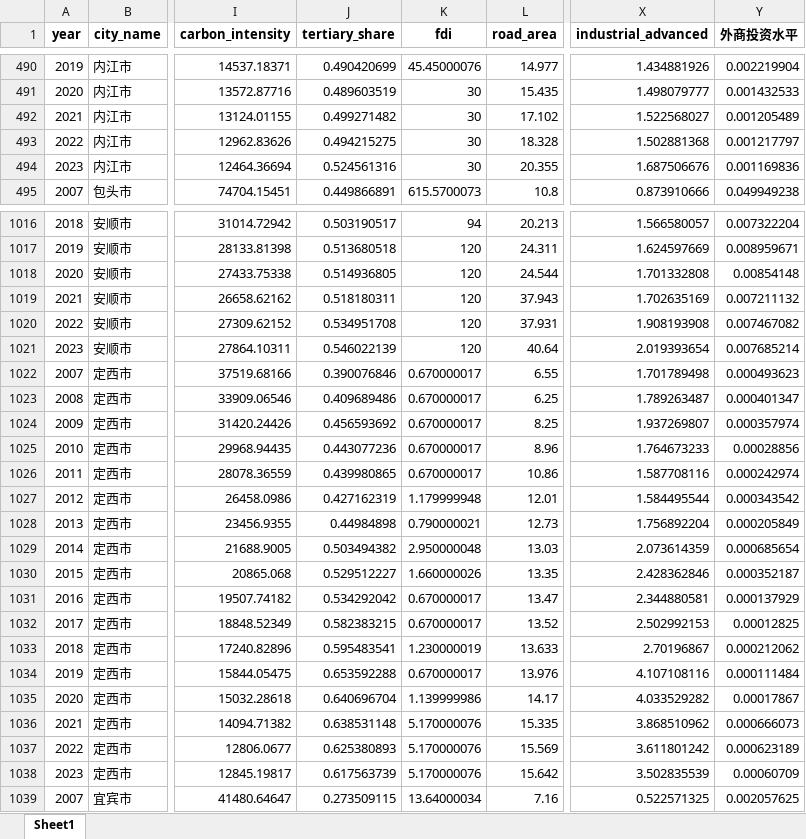
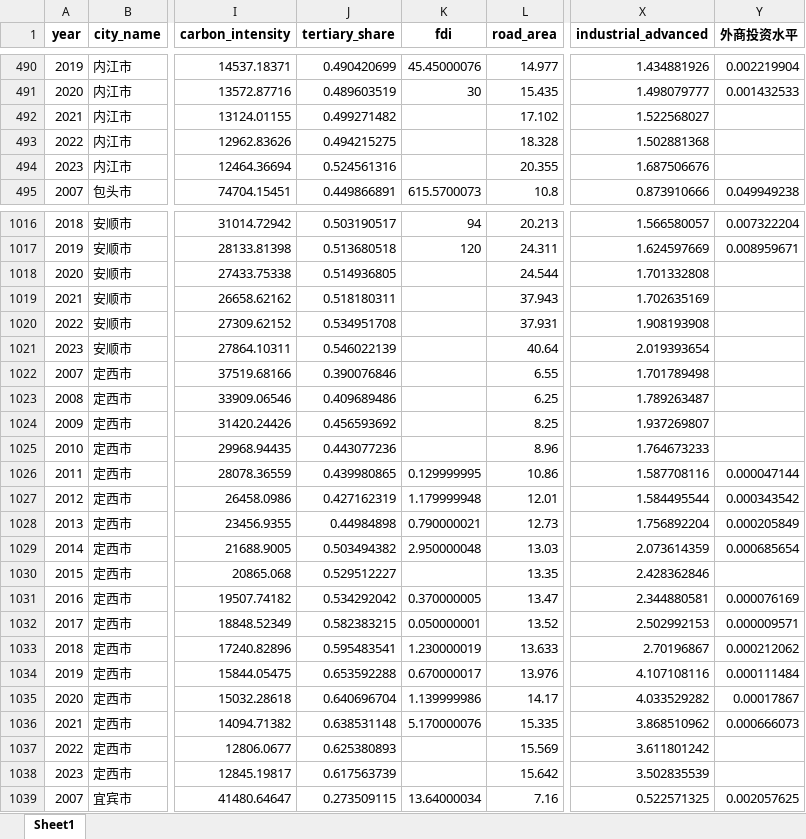
Before and after one commit to biechouwo-coder/G-P, an Excel workbook: 总数据集_2007-2023_最终回归版.xlsx, sheet Sheet1, drawn as a sheet; only a part is shown, gaps mark what is left out; values as stored, in another font and other column widths than the file's, no borders; the diff covers the shown part only; the diff names each change by its address in the sheet, - before the commit and + after, or states it on an @@ line.

```diff
--- a/总数据集_2007-2023_最终回归版.xlsx (sheet Sheet1)
+++ b/总数据集_2007-2023_最终回归版.xlsx (sheet Sheet1)
-K492:K494 (fdi): 30
+K492:K494 (fdi): (empty)
-Y492 (外商投资水平): 0.001205489
+Y492 (外商投资水平): (empty)
-Y493 (外商投资水平): 0.001217797
+Y493 (外商投资水平): (empty)
-Y494 (外商投资水平): 0.001169836
+Y494 (外商投资水平): (empty)
-K1018:K1021 (fdi): 120
+K1018:K1021 (fdi): (empty)
-Y1018 (外商投资水平): 0.00854148
+Y1018 (外商投资水平): (empty)
-Y1019 (外商投资水平): 0.007211132
+Y1019 (外商投资水平): (empty)
-Y1020 (外商投资水平): 0.007467082
+Y1020 (外商投资水平): (empty)
-Y1021 (外商投资水平): 0.007685214
+Y1021 (外商投资水平): (empty)
-K1022:K1025 (fdi): 0.670000017
+K1022:K1025 (fdi): (empty)
-Y1022 (外商投资水平): 0.000493623
+Y1022 (外商投资水平): (empty)
-Y1023 (外商投资水平): 0.000401347
+Y1023 (外商投资水平): (empty)
-Y1024 (外商投资水平): 0.000357974
+Y1024 (外商投资水平): (empty)
-Y1025 (外商投资水平): 0.00028856
+Y1025 (外商投资水平): (empty)
-K1026 (fdi): 0.670000017
+K1026 (fdi): 0.129999995
-Y1026 (外商投资水平): 0.000242974
+Y1026 (外商投资水平): 0.000047144
-K1030 (fdi): 1.660000026
+K1030 (fdi): (empty)
-Y1030 (外商投资水平): 0.000352187
+Y1030 (外商投资水平): (empty)
-K1031 (fdi): 0.670000017
+K1031 (fdi): 0.370000005
-Y1031 (外商投资水平): 0.000137929
+Y1031 (外商投资水平): 0.000076169
-K1032 (fdi): 0.670000017
+K1032 (fdi): 0.050000001
-Y1032 (外商投资水平): 0.00012825
+Y1032 (外商投资水平): 0.000009571
-K1037:K1038 (fdi): 5.170000076
+K1037:K1038 (fdi): (empty)
-Y1037 (外商投资水平): 0.000623189
+Y1037 (外商投资水平): (empty)
-Y1038 (外商投资水平): 0.00060709
+Y1038 (外商投资水平): (empty)
```
Also changed, not shown: 894 edited cells elsewhere in this sheet, 原始数据/1996-2023年地级市外商直接投资FDI.xlsx, 1 other file.
